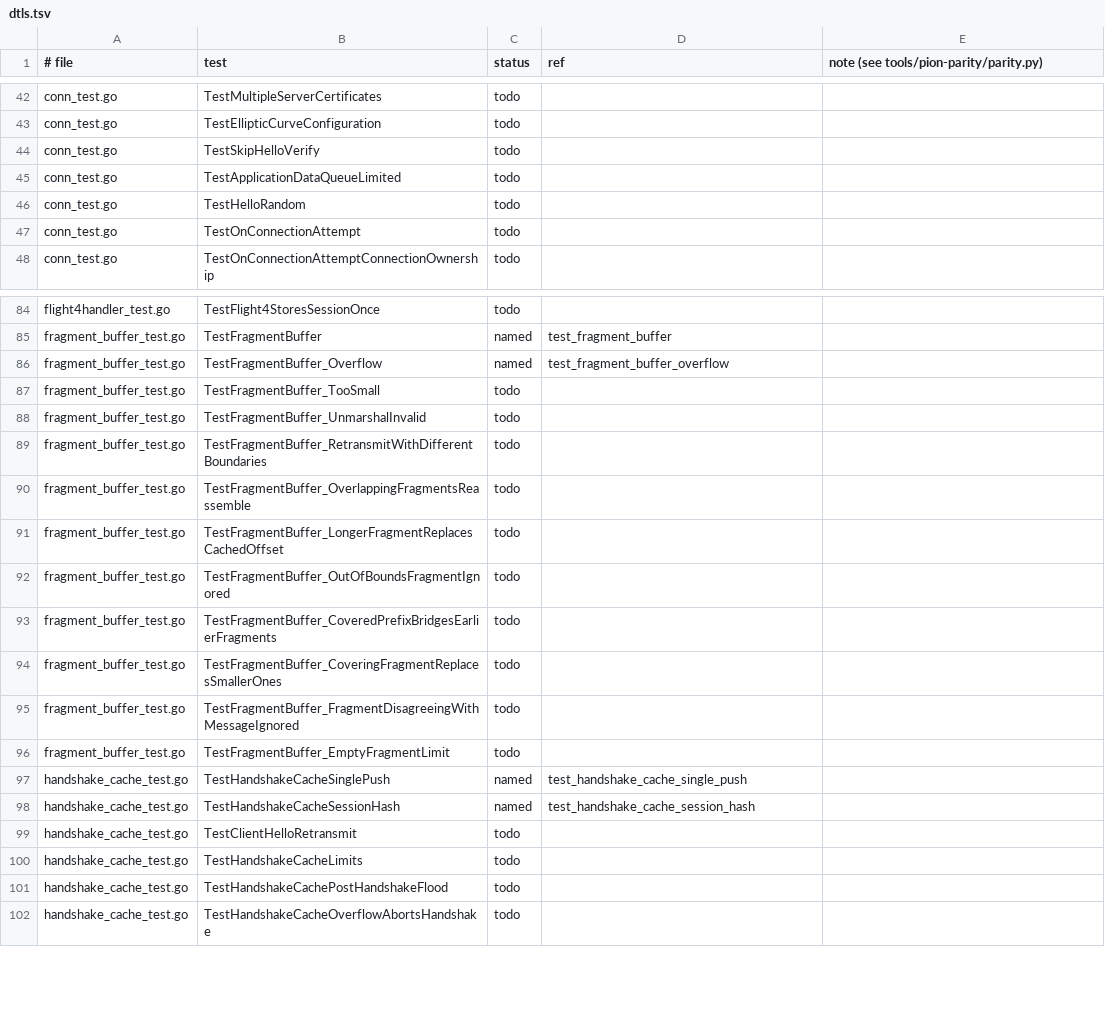
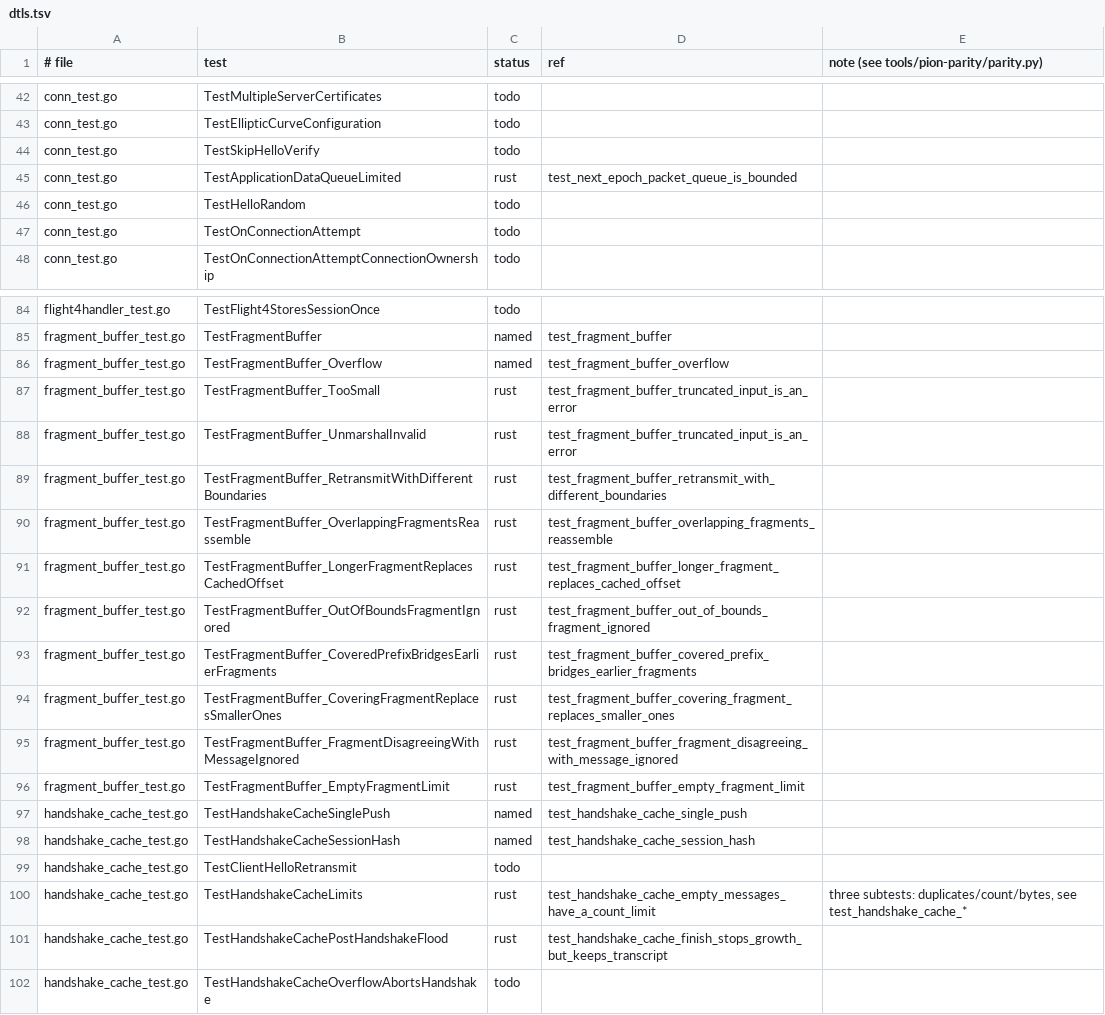
Before and after one commit to iamleson98/webrtc, a TSV file: tools/pion-parity/ledger/dtls.tsv, drawn as a sheet; only a part is shown, gaps mark what is left out.

```diff
--- a/tools/pion-parity/ledger/dtls.tsv
+++ b/tools/pion-parity/ledger/dtls.tsv
@@ -44,3 +44,3 @@ conn_test.go	TestEllipticCurveConfiguration	todo
 conn_test.go	TestSkipHelloVerify	todo		
-conn_test.go	TestApplicationDataQueueLimited	todo		
+conn_test.go	TestApplicationDataQueueLimited	rust	test_next_epoch_packet_queue_is_bounded	
 conn_test.go	TestHelloRandom	todo		
@@ -86,12 +86,12 @@ fragment_buffer_test.go	TestFragmentBuffer	named	test_fragment_buffer
 fragment_buffer_test.go	TestFragmentBuffer_Overflow	named	test_fragment_buffer_overflow	
-fragment_buffer_test.go	TestFragmentBuffer_TooSmall	todo		
-fragment_buffer_test.go	TestFragmentBuffer_UnmarshalInvalid	todo		
-fragment_buffer_test.go	TestFragmentBuffer_RetransmitWithDifferentBoundaries	todo		
-fragment_buffer_test.go	TestFragmentBuffer_OverlappingFragmentsReassemble	todo		
-fragment_buffer_test.go	TestFragmentBuffer_LongerFragmentReplacesCachedOffset	todo		
-fragment_buffer_test.go	TestFragmentBuffer_OutOfBoundsFragmentIgnored	todo		
-fragment_buffer_test.go	TestFragmentBuffer_CoveredPrefixBridgesEarlierFragments	todo		
-fragment_buffer_test.go	TestFragmentBuffer_CoveringFragmentReplacesSmallerOnes	todo		
-fragment_buffer_test.go	TestFragmentBuffer_FragmentDisagreeingWithMessageIgnored	todo		
-fragment_buffer_test.go	TestFragmentBuffer_EmptyFragmentLimit	todo		
+fragment_buffer_test.go	TestFragmentBuffer_TooSmall	rust	test_fragment_buffer_truncated_input_is_an_error	
+fragment_buffer_test.go	TestFragmentBuffer_UnmarshalInvalid	rust	test_fragment_buffer_truncated_input_is_an_error	
+fragment_buffer_test.go	TestFragmentBuffer_RetransmitWithDifferentBoundaries	rust	test_fragment_buffer_retransmit_with_different_boundaries	
+fragment_buffer_test.go	TestFragmentBuffer_OverlappingFragmentsReassemble	rust	test_fragment_buffer_overlapping_fragments_reassemble	
+fragment_buffer_test.go	TestFragmentBuffer_LongerFragmentReplacesCachedOffset	rust	test_fragment_buffer_longer_fragment_replaces_cached_offset	
+fragment_buffer_test.go	TestFragmentBuffer_OutOfBoundsFragmentIgnored	rust	test_fragment_buffer_out_of_bounds_fragment_ignored	
+fragment_buffer_test.go	TestFragmentBuffer_CoveredPrefixBridgesEarlierFragments	rust	test_fragment_buffer_covered_prefix_bridges_earlier_fragments	
+fragment_buffer_test.go	TestFragmentBuffer_CoveringFragmentReplacesSmallerOnes	rust	test_fragment_buffer_covering_fragment_replaces_smaller_ones	
+fragment_buffer_test.go	TestFragmentBuffer_FragmentDisagreeingWithMessageIgnored	rust	test_fragment_buffer_fragment_disagreeing_with_message_ignored	
+fragment_buffer_test.go	TestFragmentBuffer_EmptyFragmentLimit	rust	test_fragment_buffer_empty_fragment_limit	
 handshake_cache_test.go	TestHandshakeCacheSinglePush	named	test_handshake_cache_single_push	
@@ -99,4 +99,4 @@ handshake_cache_test.go	TestHandshakeCacheSessionHash	named	test_handshake_cache
 handshake_cache_test.go	TestClientHelloRetransmit	todo		
-handshake_cache_test.go	TestHandshakeCacheLimits	todo		
-handshake_cache_test.go	TestHandshakeCachePostHandshakeFlood	todo		
+handshake_cache_test.go	TestHandshakeCacheLimits	rust	test_handshake_cache_empty_messages_have_a_count_limit	three subtests: duplicates/count/bytes, see test_handshake_cache_*
+handshake_cache_test.go	TestHandshakeCachePostHandshakeFlood	rust	test_handshake_cache_finish_stops_growth_but_keeps_transcript	
 handshake_cache_test.go	TestHandshakeCacheOverflowAbortsHandshake	todo		
```
Also changed, not shown: 5 other files.
